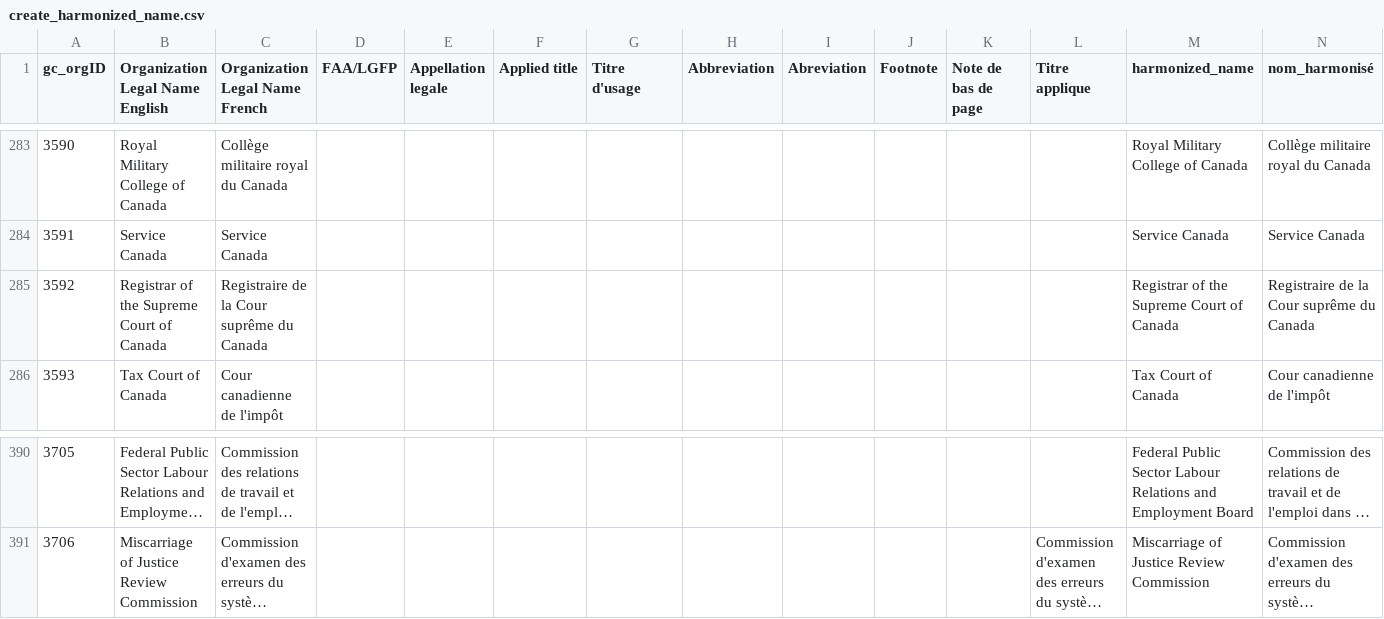
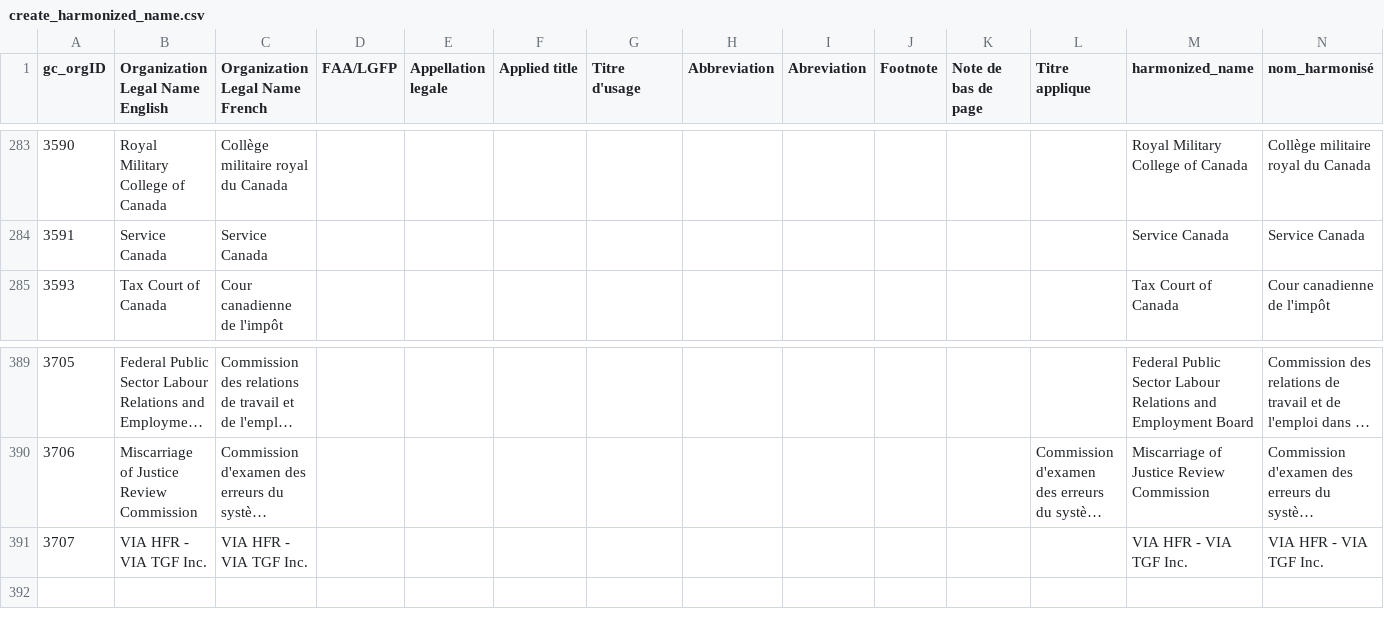
Before and after one commit to CPDI-CPDI/GCOrgName, a CSV file: Resources/create_harmonized_name.csv, drawn as a sheet; only a part is shown, gaps mark what is left out; long unchanged cells end in …; removed rows and columns are numbered as before the commit, all else as after; the diff names each change by its address in the sheet, - before the commit and + after, or states it on an @@ line.

```diff
--- a/Resources/create_harmonized_name.csv
+++ b/Resources/create_harmonized_name.csv
-row 285: 3592 | Registrar of the Supreme Court of Canada | Registraire de la Cour suprême du Canada |  |  |  |  |  |  |  |  |  | Registrar of the Supreme Court of Canada | Registraire de la Cour suprême du Canada
+row 391: 3707 | VIA HFR - VIA TGF Inc. | VIA HFR - VIA TGF Inc. |  |  |  |  |  |  |  |  |  | VIA HFR - VIA TGF Inc. | VIA HFR - VIA TGF Inc.
```
Also changed, not shown: Tools/gc_org_info_report.csv, gc_concordance.csv, 2 other files.
